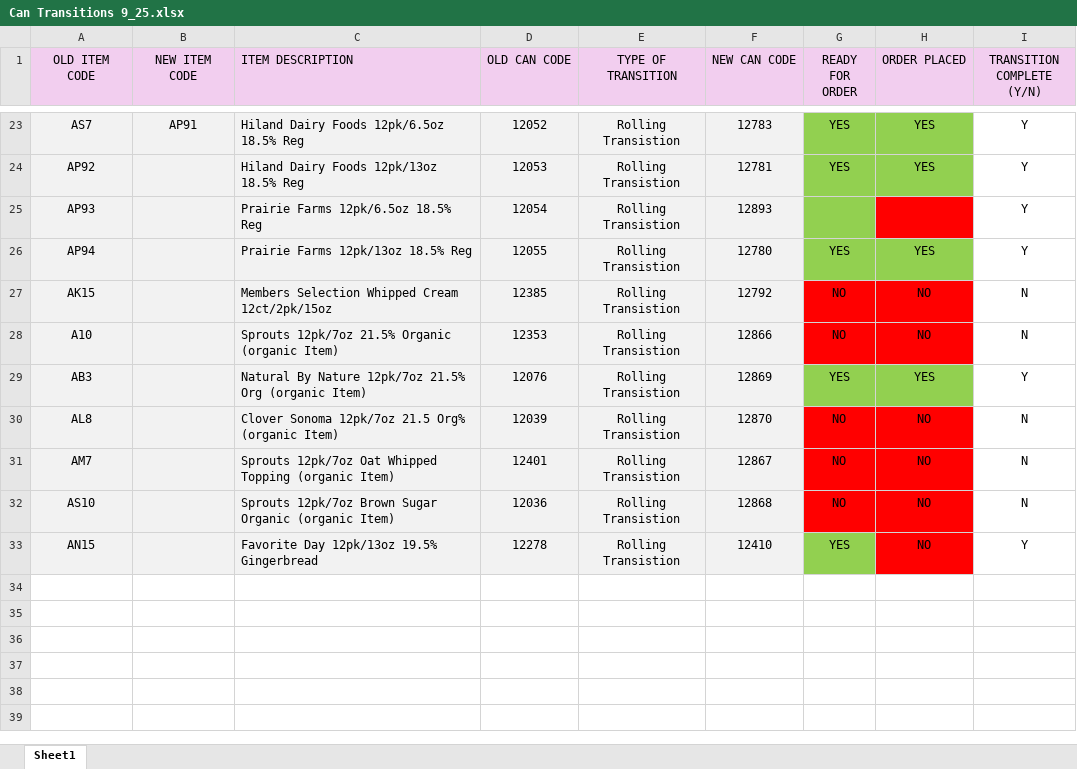
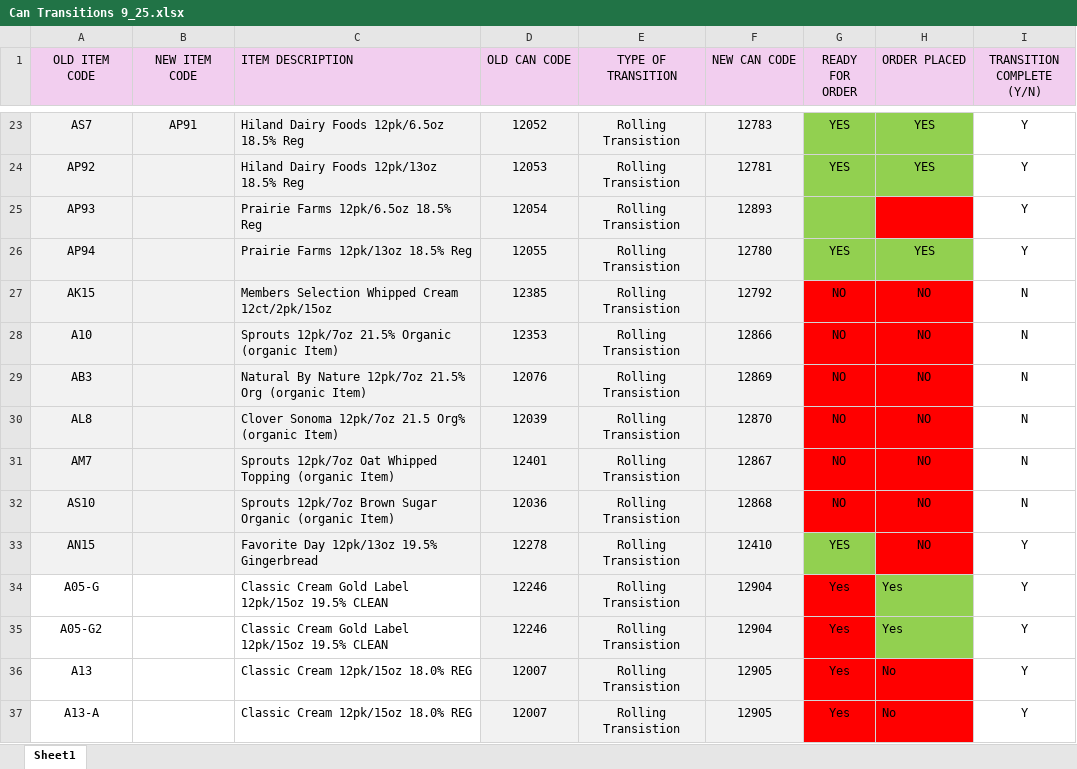
Before and after one commit to kondabalapradeep/Bala_Can_SupplyChain, an Excel workbook: data/Can Transitions 9_25.xlsx, sheet Sheet1, drawn as a sheet; only a part is shown, gaps mark what is left out; values as stored, in another font and other column widths than the file's, no borders; the diff names each change by its address in the sheet, - before the commit and + after, or states it on an @@ line.

```diff
--- a/data/Can Transitions 9_25.xlsx (sheet Sheet1)
+++ b/data/Can Transitions 9_25.xlsx (sheet Sheet1)
-G29 (READY FOR ORDER): YES
+G29 (READY FOR ORDER): NO
-G29:H29 fill: #92D050
+G29:H29 fill: #FF0000
-H29 (ORDER PLACED): YES
+H29 (ORDER PLACED): NO
-I29 (TRANSITION COMPLETE (Y/N)): Y
+I29 (TRANSITION COMPLETE (Y/N)): N
+row 34: A05-G |  | Classic Cream Gold Label 12pk/15oz 19.5% CLEAN | 12246 | Rolling Transistion | 12904 | Yes | Yes | Y
+row 35: A05-G2 |  | Classic Cream Gold Label 12pk/15oz 19.5% CLEAN | 12246 | Rolling Transistion | 12904 | Yes | Yes | Y
+row 36: A13 |  | Classic Cream 12pk/15oz 18.0% REG | 12007 | Rolling Transistion | 12905 | Yes | No | Y
+row 37: A13-A |  | Classic Cream 12pk/15oz 18.0% REG | 12007 | Rolling Transistion | 12905 | Yes | No | Y
```
Also changed, not shown: 13 other files.
